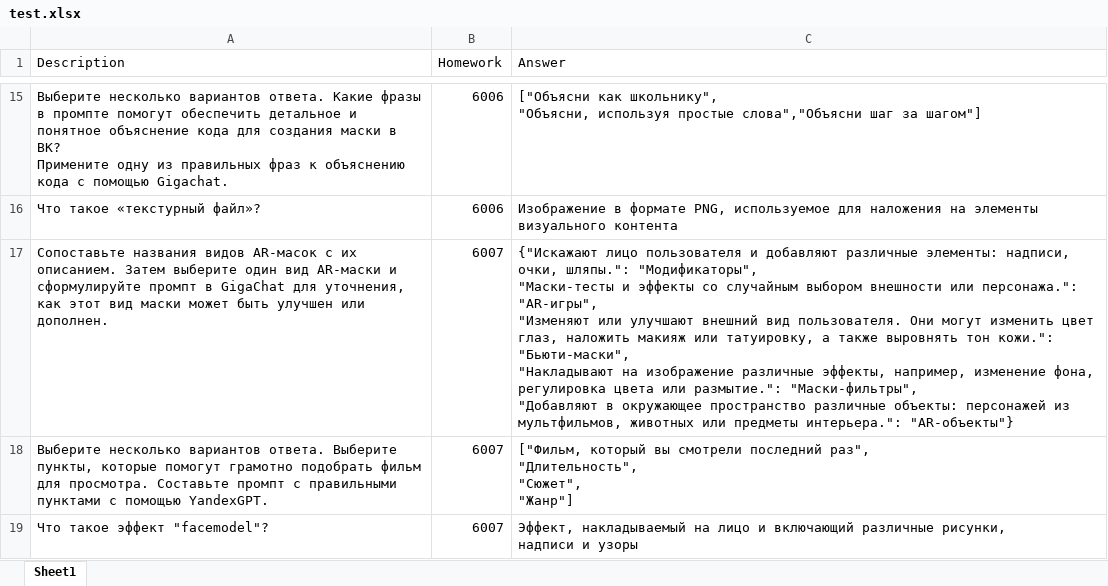
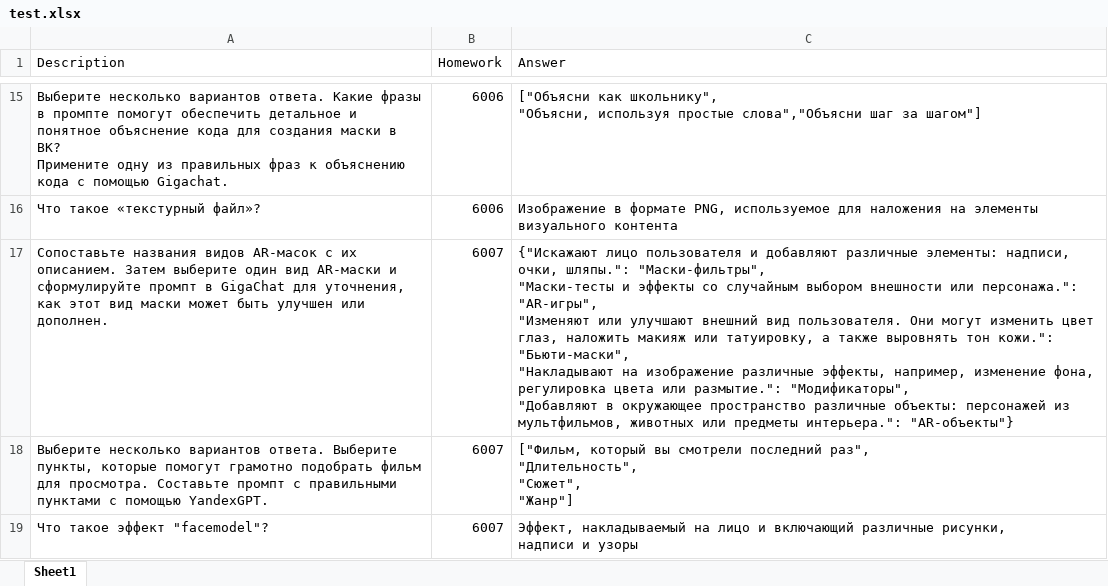
Before and after one commit to abakarovy/super-waffle, an Excel workbook: test.xlsx, sheet Sheet1, drawn as a sheet; only a part is shown, gaps mark what is left out; values as stored, in another font and other column widths than the file's, no borders; table styles not drawn; ↵ is a line break in a cell; the diff names each change by its address in the sheet, - before the commit and + after, or states it on an @@ line.

Commit message:
Update test.xlsx

```diff
--- a/test.xlsx (sheet Sheet1)
+++ b/test.xlsx (sheet Sheet1)
-C17 (Answer): …очки, шляпы.": "Модификаторы", ↵ "Маски-тесты и эффекты со случайным выбором внешности или персонажа.": "AR-игры", ↵ "Изменяют или улучшают внешний вид пользователя. Они могут изменить цвет глаз, наложить макияж или татуировку, а также выровнять тон кожи.": "Бьюти-маски", ↵ "Накладывают на изображение различные эффекты, например, изменение фона, регулировка цвета или размытие.": "Маски-фильтры", ↵ "Добавляют в…
+C17 (Answer): …очки, шляпы.": "Маски-фильтры", ↵ "Маски-тесты и эффекты со случайным выбором внешности или персонажа.": "AR-игры", ↵ "Изменяют или улучшают внешний вид пользователя. Они могут изменить цвет глаз, наложить макияж или татуировку, а также выровнять тон кожи.": "Бьюти-маски", ↵ "Накладывают на изображение различные эффекты, например, изменение фона, регулировка цвета или размытие.": "Модификаторы", ↵ "Добавляют в…
```
